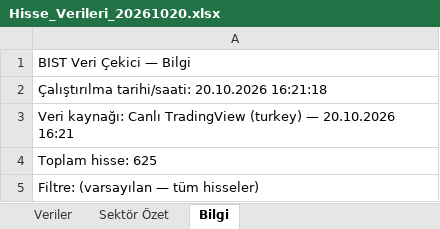
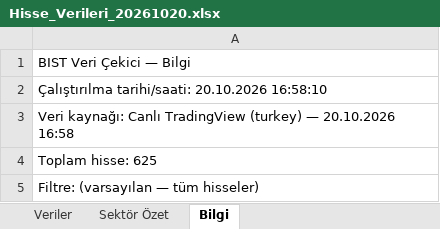
Before and after one commit to fkcengizhan-crypto/BistTemelVeriler, an Excel workbook: Archive/Hisse_Verileri_20261020.xlsx, sheet Bilgi, drawn as a sheet; only a part is shown; values as stored, in another font and other column widths than the file's, no borders; the diff names each change by its address in the sheet, - before the commit and + after, or states it on an @@ line.

```diff
--- a/Archive/Hisse_Verileri_20261020.xlsx (sheet Bilgi)
+++ b/Archive/Hisse_Verileri_20261020.xlsx (sheet Bilgi)
-A2: …tarihi/saati: 20.10.2026 16:21:18
+A2: …tarihi/saati: 20.10.2026 16:58:10
-A3: …— 20.10.2026 16:21
+A3: …— 20.10.2026 16:58
```
Also changed, not shown: sheet Veriler, sheet Sektör Özet, Archive/hissetemelveriler.xlsx.
